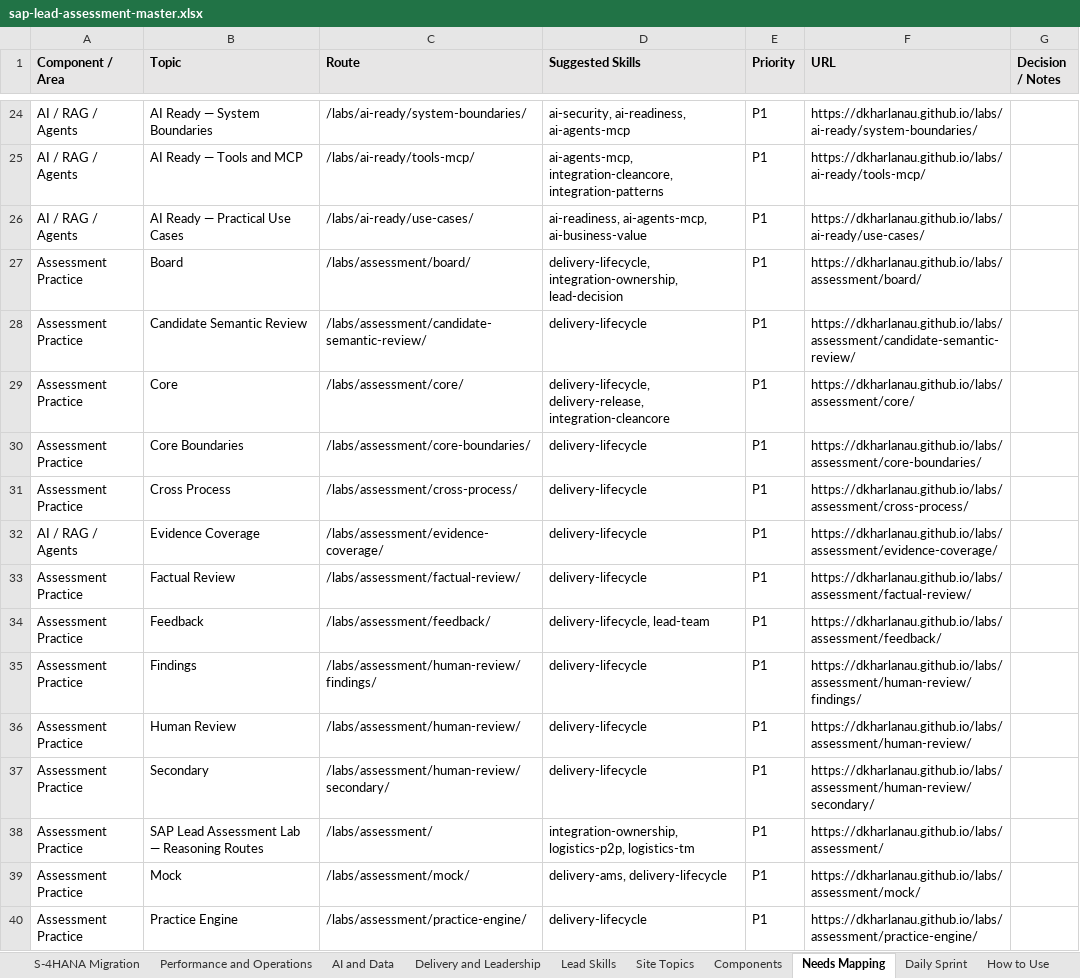
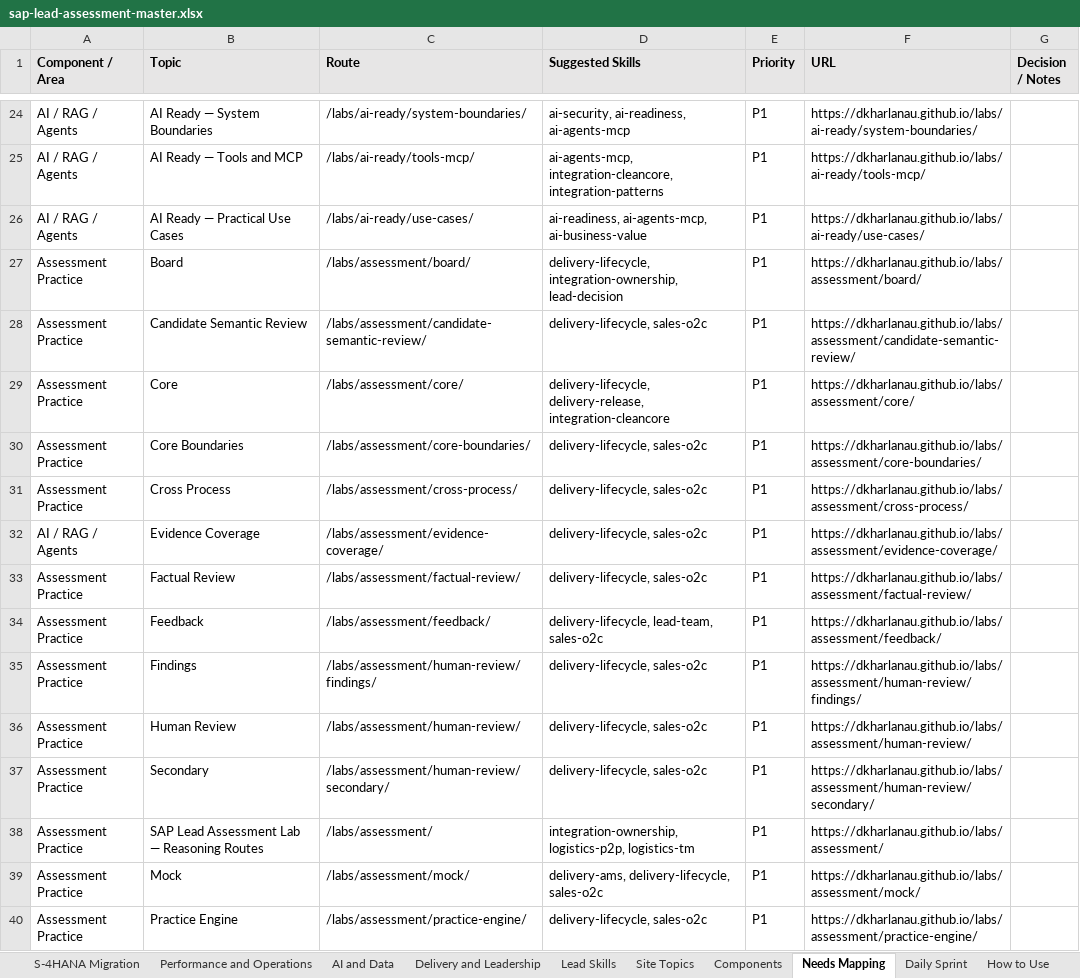
Before and after one commit to dkharlanau/dkharlanau.github.io, an Excel workbook: assets/downloads/sap-lead-assessment-master.xlsx, sheet Needs Mapping, drawn as a sheet; only a part is shown, gaps mark what is left out; values as stored, in another font and other column widths than the file's, no borders; the diff covers the shown part only; the diff names each change by its address in the sheet, - before the commit and + after, or states it on an @@ line.

```diff
--- a/assets/downloads/sap-lead-assessment-master.xlsx (sheet Needs Mapping)
+++ b/assets/downloads/sap-lead-assessment-master.xlsx (sheet Needs Mapping)
-D28 (Suggested Skills): delivery-lifecycle
+D28 (Suggested Skills): delivery-lifecycle, sales-o2c
-D30:D33 (Suggested Skills): delivery-lifecycle
+D30:D33 (Suggested Skills): delivery-lifecycle, sales-o2c
-D34 (Suggested Skills): delivery-lifecycle, lead-team
+D34 (Suggested Skills): delivery-lifecycle, lead-team, sales-o2c
-D35:D37 (Suggested Skills): delivery-lifecycle
+D35:D37 (Suggested Skills): delivery-lifecycle, sales-o2c
-D39 (Suggested Skills): delivery-ams, delivery-lifecycle
+D39 (Suggested Skills): delivery-ams, delivery-lifecycle, sales-o2c
-D40 (Suggested Skills): delivery-lifecycle
+D40 (Suggested Skills): delivery-lifecycle, sales-o2c
```
Also changed, not shown: 2 removed rows and 14 edited cells elsewhere in this sheet, sheet Site Topics, sheet Components, sheet Dashboard, sheet Lead Skills, 1 other file.
